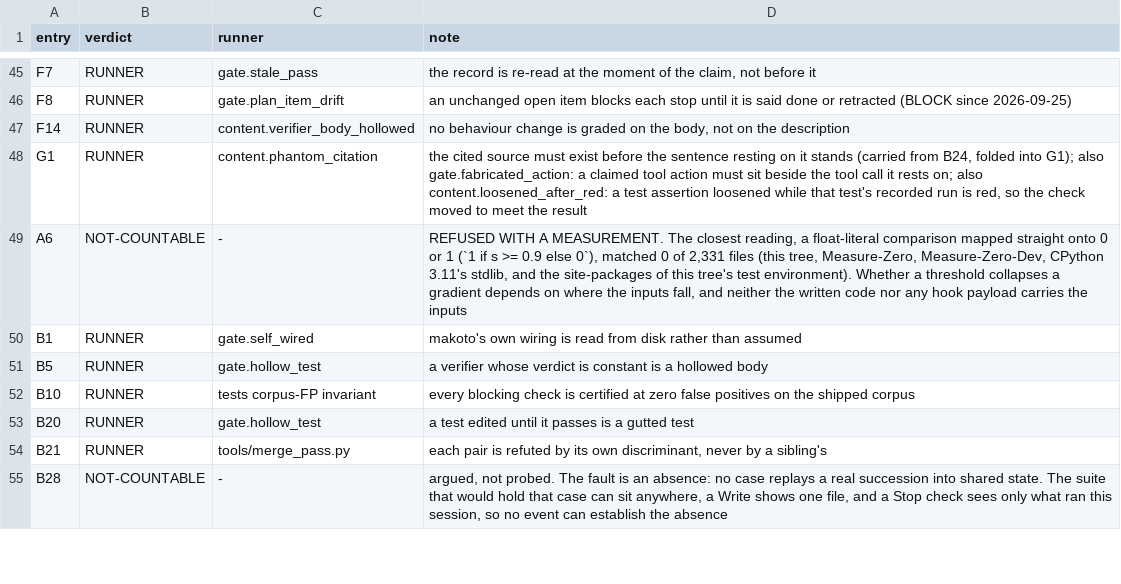
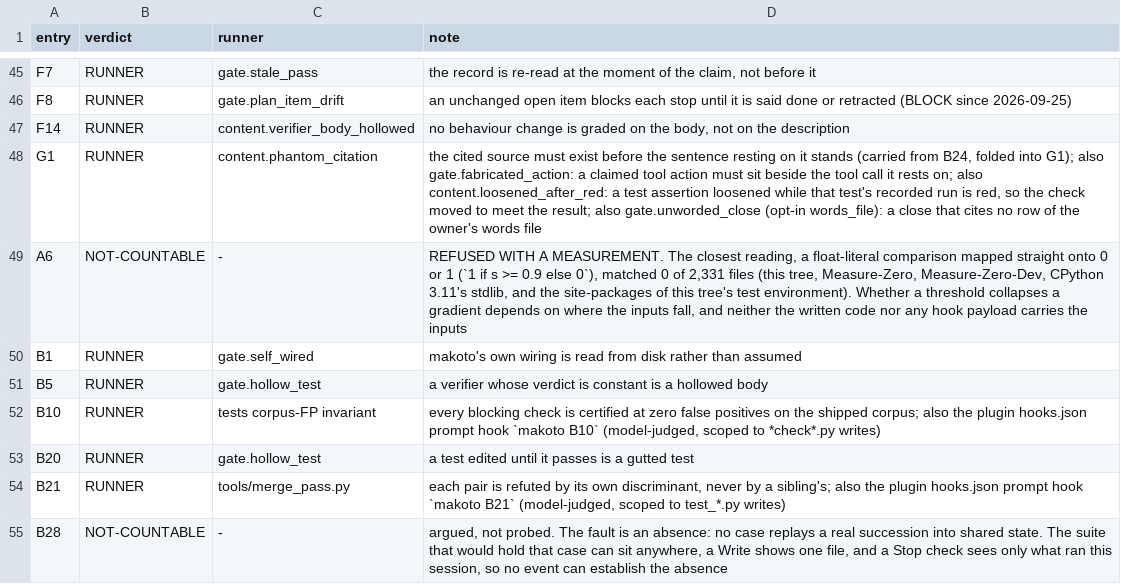
Before and after one commit to Clear-Sights/Makoto, a TSV file: docs/REGISTER-MAP.tsv, drawn as a sheet; only a part is shown, gaps mark what is left out; the diff covers the shown part only.

```diff
--- a/docs/REGISTER-MAP.tsv
+++ b/docs/REGISTER-MAP.tsv
@@ -47,3 +47,3 @@ F8	RUNNER	gate.plan_item_drift	an unchanged open item blocks each stop until it
 F14	RUNNER	content.verifier_body_hollowed	"no behaviour change" is graded on the body, not on the description
-G1	RUNNER	content.phantom_citation	the cited source must exist before the sentence resting on it stands (carried from B24, folded into G1); also gate.fabricated_action: a claimed tool action must sit beside the tool call it rests on; also content.loosened_after_red: a test assertion loosened while that test's recorded run is red, so the check moved to meet the result
+G1	RUNNER	content.phantom_citation	the cited source must exist before the sentence resting on it stands (carried from B24, folded into G1); also gate.fabricated_action: a claimed tool action must sit beside the tool call it rests on; also content.loosened_after_red: a test assertion loosened while that test's recorded run is red, so the check moved to meet the result; also gate.unworded_close (opt-in words_file): a close that cites no row of the owner's words file
 A6	NOT-COUNTABLE	-	REFUSED WITH A MEASUREMENT. The closest reading, a float-literal comparison mapped straight onto 0 or 1 (`1 if s >= 0.9 else 0`), matched 0 of 2,331 files (this tree, Measure-Zero, Measure-Zero-Dev, CPython 3.11's stdlib, and the site-packages of this tree's test environment). Whether a threshold collapses a gradient depends on where the inputs fall, and neither the written code nor any hook payload carries the inputs
@@ -51,5 +51,5 @@ B1	RUNNER	gate.self_wired	makoto's own wiring is read from disk rather than assu
 B5	RUNNER	gate.hollow_test	a verifier whose verdict is constant is a hollowed body
-B10	RUNNER	tests corpus-FP invariant	every blocking check is certified at zero false positives on the shipped corpus
+B10	RUNNER	tests corpus-FP invariant	every blocking check is certified at zero false positives on the shipped corpus; also the plugin hooks.json prompt hook `makoto B10` (model-judged, scoped to *check*.py writes)
 B20	RUNNER	gate.hollow_test	a test edited until it passes is a gutted test
-B21	RUNNER	tools/merge_pass.py	each pair is refuted by its own discriminant, never by a sibling's
+B21	RUNNER	tools/merge_pass.py	each pair is refuted by its own discriminant, never by a sibling's; also the plugin hooks.json prompt hook `makoto B21` (model-judged, scoped to test_*.py writes)
 B28	NOT-COUNTABLE	-	argued, not probed. The fault is an absence: no case replays a real succession into shared state. The suite that would hold that case can sit anywhere, a Write shows one file, and a Stop check sees only what ran this session, so no event can establish the absence
```
Also changed, not shown: 5 edited cells elsewhere in this file, docs/MERGE-WITNESSES.tsv, docs/SIXTY.tsv, 15 other files.
